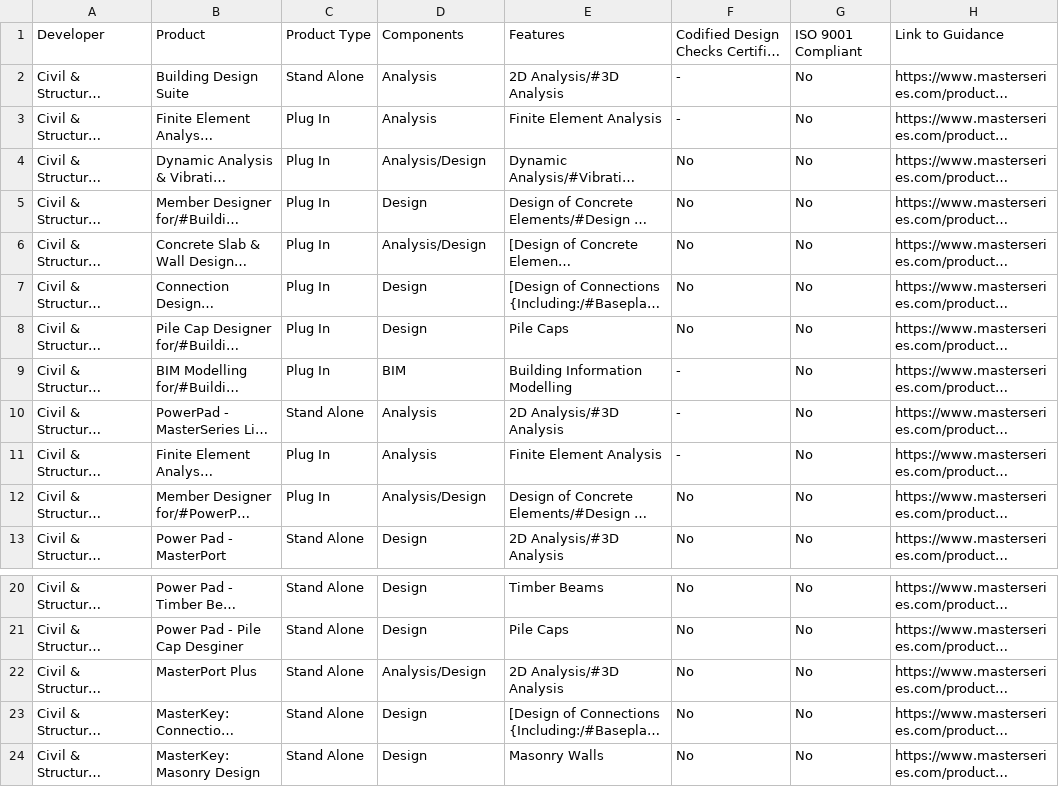
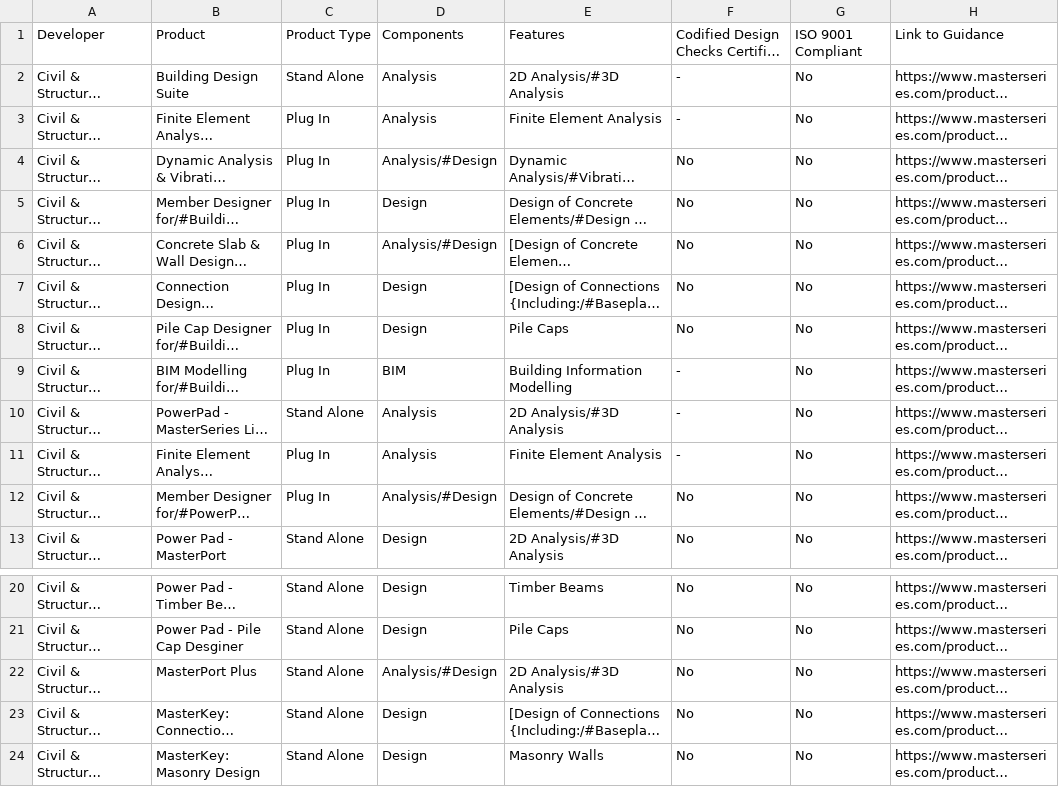
Before and after one commit to istructe-digital-tools/softwareTable, a CSV file: software/Database.csv, drawn as a sheet; only a part is shown, gaps mark what is left out; long unchanged cells end in …; the diff names each change by its address in the sheet, - before the commit and + after, or states it on an @@ line.

Commit message:
Add files via upload

```diff
--- a/software/Database.csv
+++ b/software/Database.csv
-D4: Analysis/Design
+D4: Analysis/#Design
-D6: Analysis/Design
+D6: Analysis/#Design
-D12: Analysis/Design
+D12: Analysis/#Design
-D22: Analysis/Design
+D22: Analysis/#Design
```
